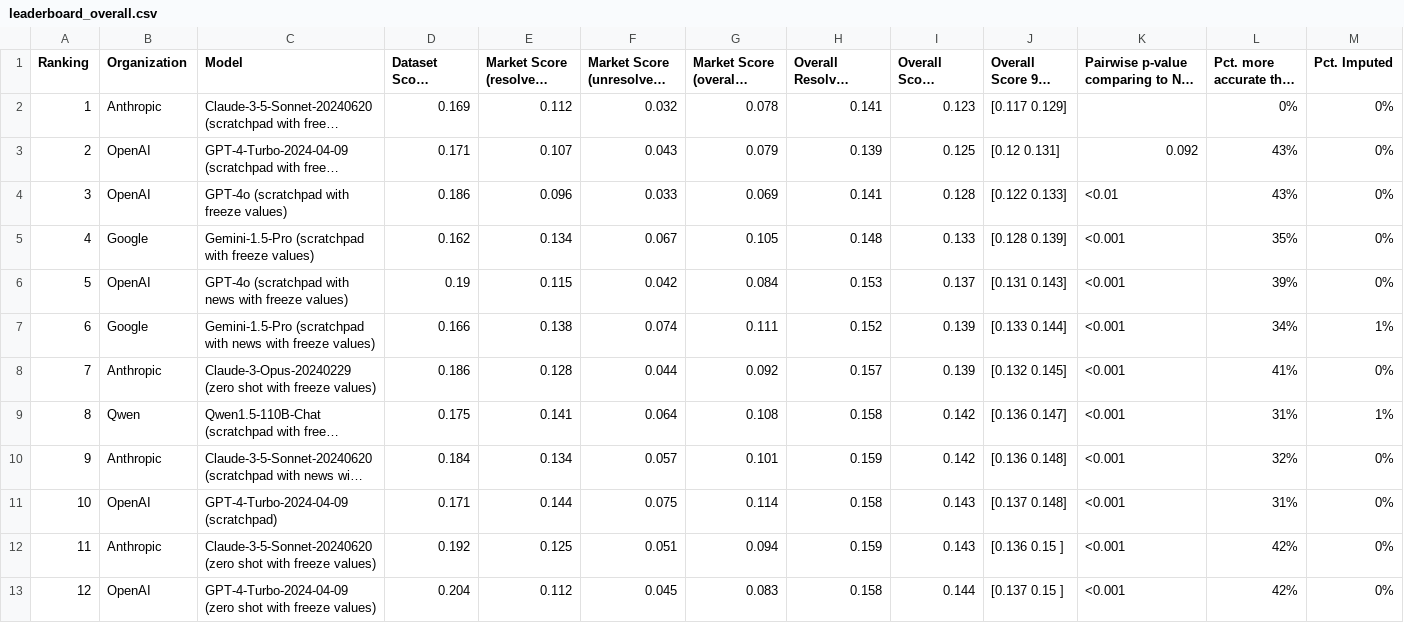
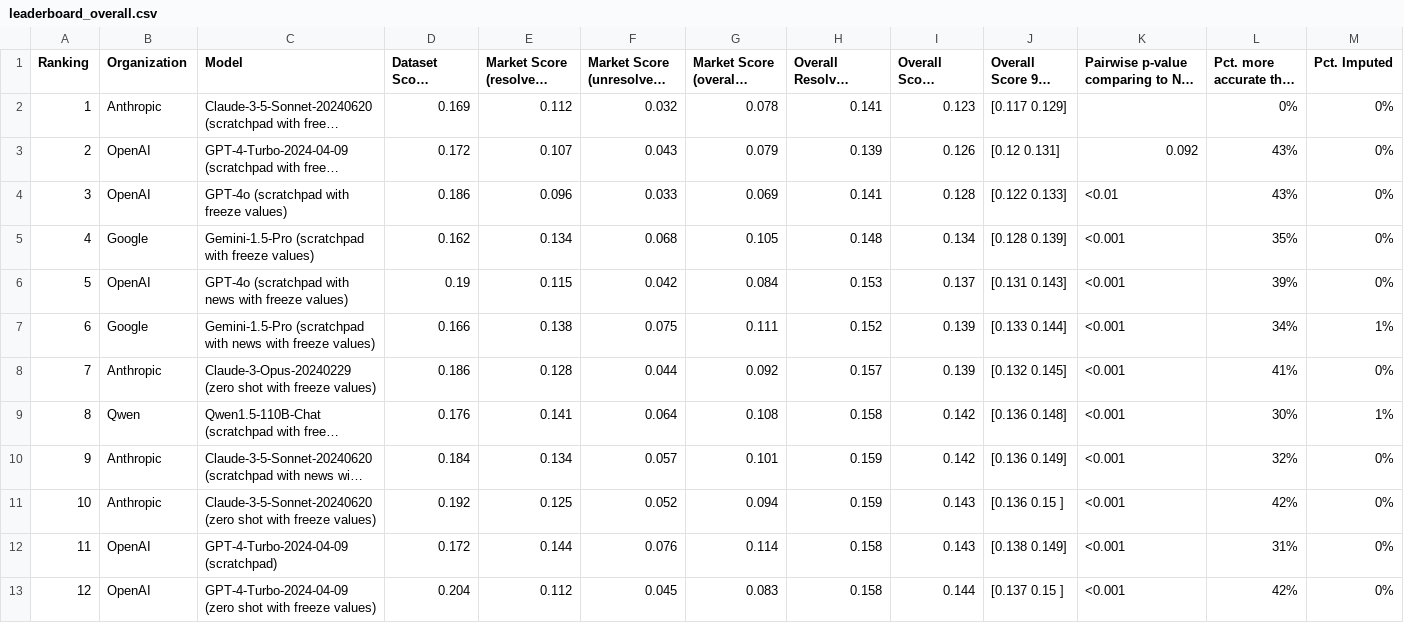
Before and after one commit to forecastingresearch/forecastbench-datasets, a CSV file: leaderboards/csv/leaderboard_overall.csv, drawn as a sheet; only a part is shown; long unchanged cells end in …; the diff covers the shown part only; the diff names each change by its address in the sheet, - before the commit and + after, or states it on an @@ line.

```diff
--- a/leaderboards/csv/leaderboard_overall.csv
+++ b/leaderboards/csv/leaderboard_overall.csv
-D3 (Dataset Score (N=5,492)): 0.171
+D3 (Dataset Score (N=5,492)): 0.172
-I3 (Overall Score (N=6,389)): 0.125
+I3 (Overall Score (N=6,389)): 0.126
-F5: 0.067
+F5: 0.068
-I5 (Overall Score (N=6,389)): 0.133
+I5 (Overall Score (N=6,389)): 0.134
-F7: 0.074
+F7: 0.075
-D9 (Dataset Score (N=5,492)): 0.175
+D9 (Dataset Score (N=5,492)): 0.176
-J9 (Overall Score 95% CI): [0.136 0.147]
+J9 (Overall Score 95% CI): [0.136 0.148]
-L9 (Pct. more accurate than No. 1): 31%
+L9 (Pct. more accurate than No. 1): 30%
-J10 (Overall Score 95% CI): [0.136 0.148]
+J10 (Overall Score 95% CI): [0.136 0.149]
-B11 (Organization): OpenAI
+B11 (Organization): Anthropic
-C11 (Model): GPT-4-Turbo-2024-04-09 (scratchpad)
+C11 (Model): Claude-3-5-Sonnet-20240620 (zero shot with freeze values)
-D11 (Dataset Score (N=5,492)): 0.171
+D11 (Dataset Score (N=5,492)): 0.192
-E11 (Market Score (resolved) (N=513)): 0.144
+E11 (Market Score (resolved) (N=513)): 0.125
-F11: 0.075
+F11: 0.052
-G11 (Market Score (overall) (N=897)): 0.114
+G11 (Market Score (overall) (N=897)): 0.094
-H11 (Overall Resolved Score (N=6,005)): 0.158
+H11 (Overall Resolved Score (N=6,005)): 0.159
-J11 (Overall Score 95% CI): [0.137 0.148]
+J11 (Overall Score 95% CI): [0.136 0.15 ]
-L11 (Pct. more accurate than No. 1): 31%
+L11 (Pct. more accurate than No. 1): 42%
-B12 (Organization): Anthropic
+B12 (Organization): OpenAI
-C12 (Model): Claude-3-5-Sonnet-20240620 (zero shot with freeze values)
+C12 (Model): GPT-4-Turbo-2024-04-09 (scratchpad)
-D12 (Dataset Score (N=5,492)): 0.192
+D12 (Dataset Score (N=5,492)): 0.172
-E12 (Market Score (resolved) (N=513)): 0.125
+E12 (Market Score (resolved) (N=513)): 0.144
-F12: 0.051
+F12: 0.076
-G12 (Market Score (overall) (N=897)): 0.094
+G12 (Market Score (overall) (N=897)): 0.114
-H12 (Overall Resolved Score (N=6,005)): 0.159
+H12 (Overall Resolved Score (N=6,005)): 0.158
-J12 (Overall Score 95% CI): [0.136 0.15 ]
+J12 (Overall Score 95% CI): [0.138 0.149]
-L12 (Pct. more accurate than No. 1): 42%
+L12 (Pct. more accurate than No. 1): 31%
```
Also changed, not shown: 1 added row, 1 removed row and 141 edited cells elsewhere in this file, leaderboards/csv/human_combo_leaderboard_overall.csv, leaderboards/csv/human_leaderboard_overall.csv, 3 other files.
